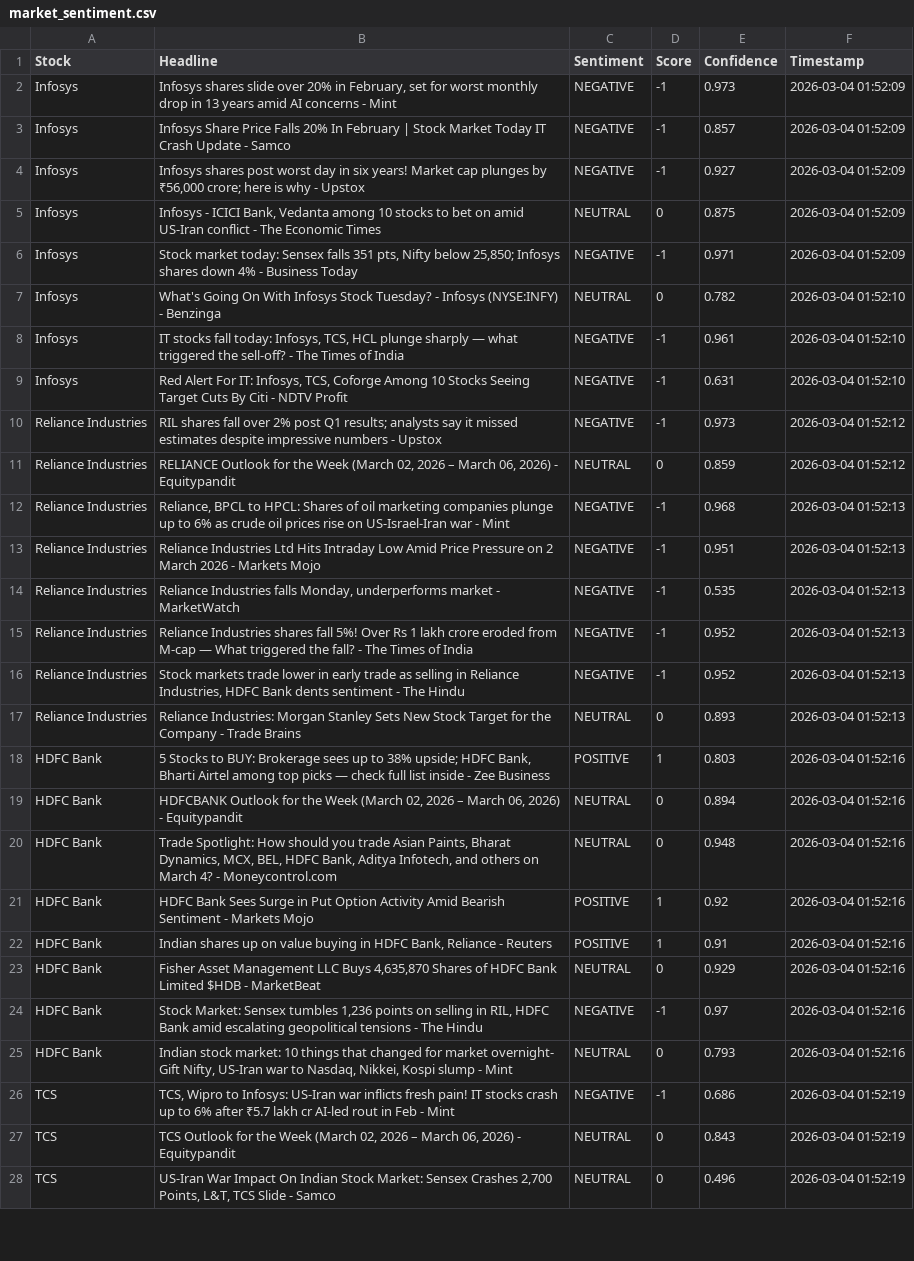
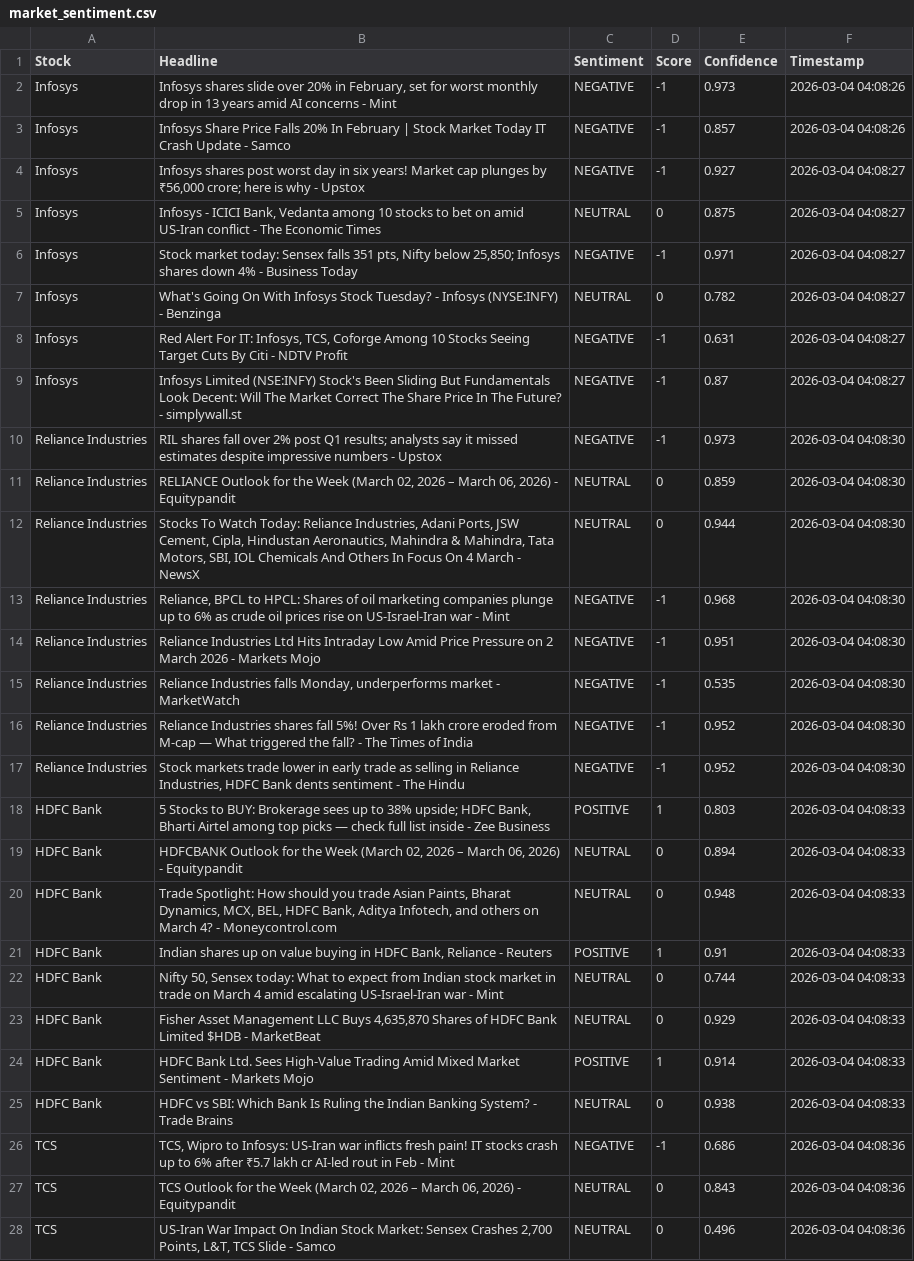
Before and after one commit to mister-raj/market-sentiment-terminal, a CSV file: market_sentiment.csv, drawn as a sheet; only a part is shown; removed rows and columns are numbered as before the commit, all else as after; the diff covers the shown part only; the diff names each change by its address in the sheet, - before the commit and + after, or states it on an @@ line.

```diff
--- a/market_sentiment.csv
+++ b/market_sentiment.csv
-F2:F3 (Timestamp): 2026-03-04 01:52:09
+F2:F3 (Timestamp): 2026-03-04 04:08:26
-F4:F6 (Timestamp): 2026-03-04 01:52:09
+F4:F6 (Timestamp): 2026-03-04 04:08:27
-F7 (Timestamp): 2026-03-04 01:52:10
+F7 (Timestamp): 2026-03-04 04:08:27
-row 8: Infosys | IT stocks fall today: Infosys, TCS, HCL plunge sharply — what triggered the sell-off? - The Times of India | NEGATIVE | -1 | 0.961 | 2026-03-04 01:52:10
-F8 (Timestamp): 2026-03-04 01:52:10
+F8 (Timestamp): 2026-03-04 04:08:27
+row 9: Infosys | Infosys Limited (NSE:INFY) Stock's Been Sliding But Fundamentals Look Decent: Will The Market Correct The Share Price In The Future? - simplywall.st | NEGATIVE | -1 | 0.87 | 2026-03-04 04:08:27
-F10:F11 (Timestamp): 2026-03-04 01:52:12
+F10:F11 (Timestamp): 2026-03-04 04:08:30
+row 12: Reliance Industries | Stocks To Watch Today: Reliance Industries, Adani Ports, JSW Cement, Cipla, Hindustan Aeronautics, Mahindra & Mahindra, Tata Motors, SBI, IOL Chemicals And Others In Focus On 4 March - NewsX | NEUTRAL | 0 | 0.944 | 2026-03-04 04:08:30
-F13:F17 (Timestamp): 2026-03-04 01:52:13
+F13:F17 (Timestamp): 2026-03-04 04:08:30
-row 17: Reliance Industries | Reliance Industries: Morgan Stanley Sets New Stock Target for the Company - Trade Brains | NEUTRAL | 0 | 0.893 | 2026-03-04 01:52:13
-F18:F20 (Timestamp): 2026-03-04 01:52:16
+F18:F20 (Timestamp): 2026-03-04 04:08:33
-row 21: HDFC Bank | HDFC Bank Sees Surge in Put Option Activity Amid Bearish Sentiment - Markets Mojo | POSITIVE | 1 | 0.92 | 2026-03-04 01:52:16
-F21 (Timestamp): 2026-03-04 01:52:16
+F21 (Timestamp): 2026-03-04 04:08:33
+row 22: HDFC Bank | Nifty 50, Sensex today: What to expect from Indian stock market in trade on March 4 amid escalating US-Israel-Iran war - Mint | NEUTRAL | 0 | 0.744 | 2026-03-04 04:08:33
-F23 (Timestamp): 2026-03-04 01:52:16
+F23 (Timestamp): 2026-03-04 04:08:33
-row 24: HDFC Bank | Stock Market: Sensex tumbles 1,236 points on selling in RIL, HDFC Bank amid escalating geopolitical tensions - The Hindu | NEGATIVE | -1 | 0.97 | 2026-03-04 01:52:16
+row 24: HDFC Bank | HDFC Bank Ltd. Sees High-Value Trading Amid Mixed Market Sentiment - Markets Mojo | POSITIVE | 1 | 0.914 | 2026-03-04 04:08:33
-B25 (Headline): Indian stock market: 10 things that changed for market overnight- Gift Nifty, US-Iran war to Nasdaq, Nikkei, Kospi slump - Mint
+B25 (Headline): HDFC vs SBI: Which Bank Is Ruling the Indian Banking System? - Trade Brains
-E25 (Confidence): 0.793
+E25 (Confidence): 0.938
-F25 (Timestamp): 2026-03-04 01:52:16
+F25 (Timestamp): 2026-03-04 04:08:33
-F26:F28 (Timestamp): 2026-03-04 01:52:19
+F26:F28 (Timestamp): 2026-03-04 04:08:36
```
Also changed, not shown: 8 added rows, 8 removed rows and 15 edited cells elsewhere in this file.
